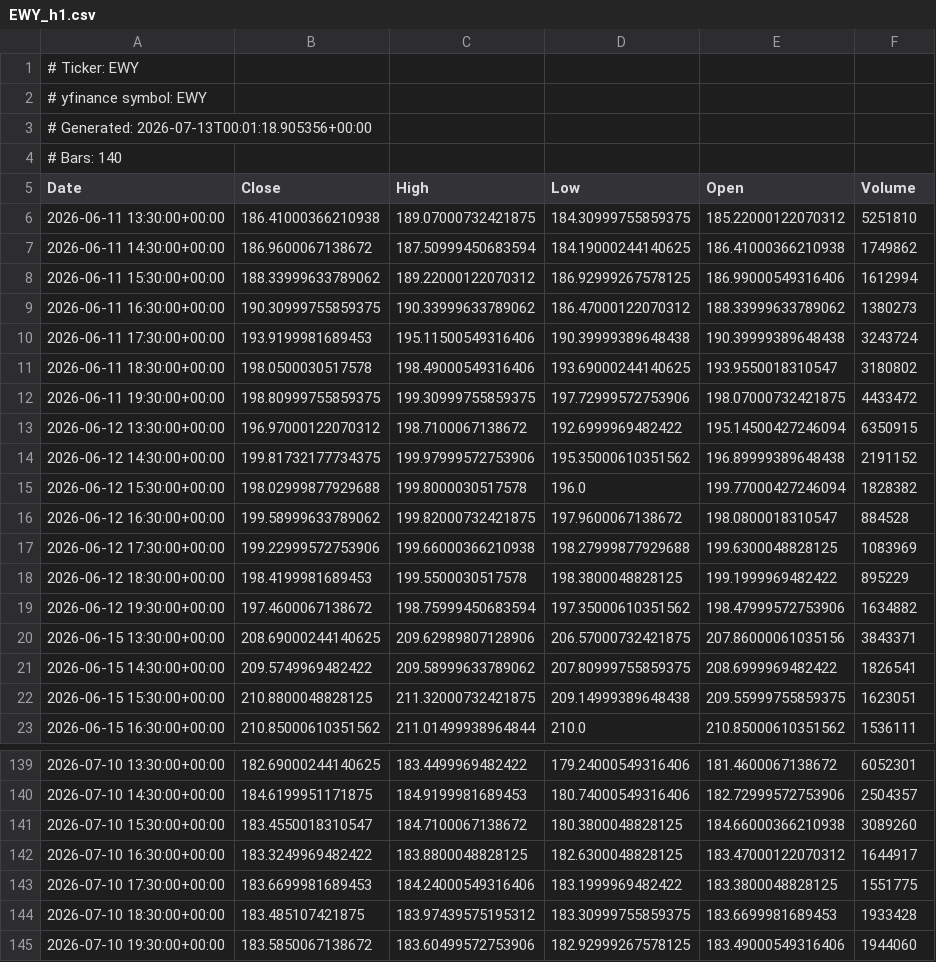
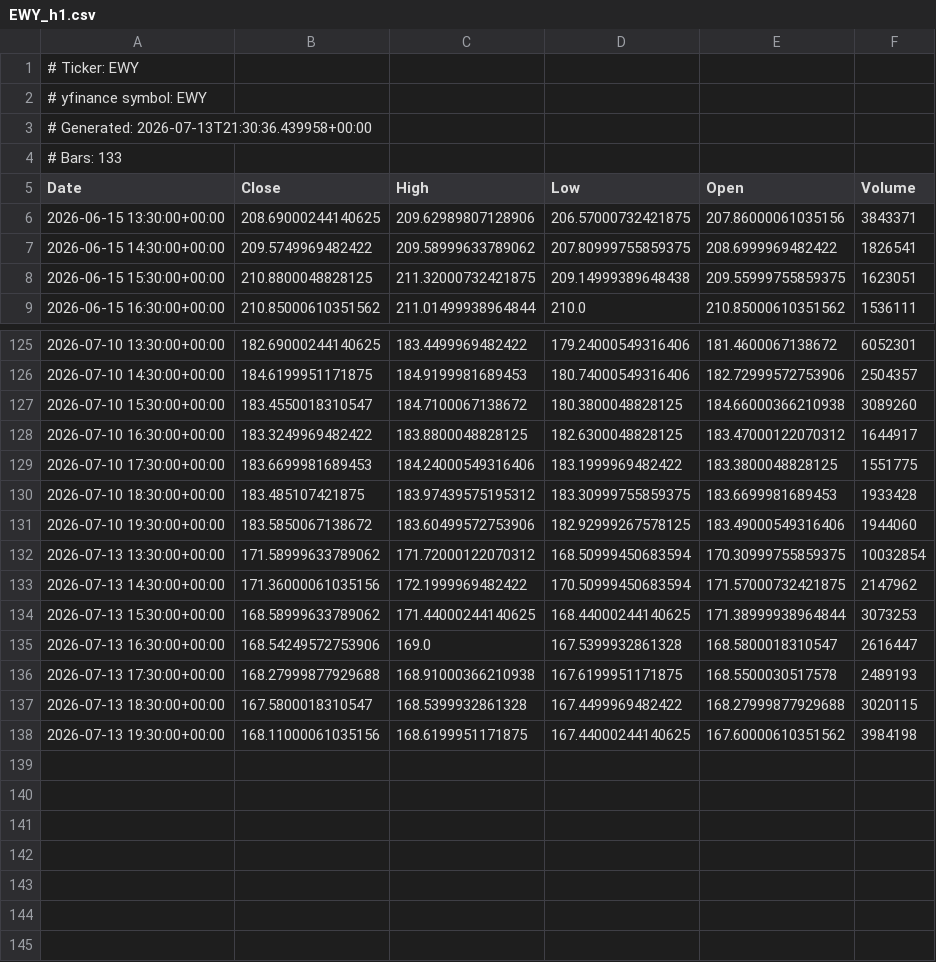
Before and after one commit to AnacolutheSophistiquEe/ohlcv-snapshots, a CSV file: EWY_h1.csv, drawn as a sheet; only a part is shown, gaps mark what is left out.

```diff
--- a/EWY_h1.csv
+++ b/EWY_h1.csv
@@ -2,19 +2,5 @@
 # yfinance symbol: EWY
-# Generated: 2026-07-13T00:01:18.905356+00:00
-# Bars: 140
+# Generated: 2026-07-13T21:30:36.439958+00:00
+# Bars: 133
 Date,Close,High,Low,Open,Volume
-2026-06-11 13:30:00+00:00,186.41000366210938,189.07000732421875,184.30999755859375,185.22000122070312,5251810
-2026-06-11 14:30:00+00:00,186.9600067138672,187.50999450683594,184.19000244140625,186.41000366210938,1749862
-2026-06-11 15:30:00+00:00,188.33999633789062,189.22000122070312,186.92999267578125,186.99000549316406,1612994
-2026-06-11 16:30:00+00:00,190.30999755859375,190.33999633789062,186.47000122070312,188.33999633789062,1380273
-2026-06-11 17:30:00+00:00,193.9199981689453,195.11500549316406,190.39999389648438,190.39999389648438,3243724
-2026-06-11 18:30:00+00:00,198.0500030517578,198.49000549316406,193.69000244140625,193.9550018310547,3180802
-2026-06-11 19:30:00+00:00,198.80999755859375,199.30999755859375,197.72999572753906,198.07000732421875,4433472
-2026-06-12 13:30:00+00:00,196.97000122070312,198.7100067138672,192.6999969482422,195.14500427246094,6350915
-2026-06-12 14:30:00+00:00,199.81732177734375,199.97999572753906,195.35000610351562,196.89999389648438,2191152
-2026-06-12 15:30:00+00:00,198.02999877929688,199.8000030517578,196.0,199.77000427246094,1828382
-2026-06-12 16:30:00+00:00,199.58999633789062,199.82000732421875,197.9600067138672,198.0800018310547,884528
-2026-06-12 17:30:00+00:00,199.22999572753906,199.66000366210938,198.27999877929688,199.6300048828125,1083969
-2026-06-12 18:30:00+00:00,198.4199981689453,199.5500030517578,198.3800048828125,199.1999969482422,895229
-2026-06-12 19:30:00+00:00,197.4600067138672,198.75999450683594,197.35000610351562,198.47999572753906,1634882
 2026-06-15 13:30:00+00:00,208.69000244140625,209.62989807128906,206.57000732421875,207.86000061035156,3843371
@@ -145 +131,8 @@ Date,Close,High,Low,Open,Volume
 2026-07-10 19:30:00+00:00,183.5850067138672,183.60499572753906,182.92999267578125,183.49000549316406,1944060
+2026-07-13 13:30:00+00:00,171.58999633789062,171.72000122070312,168.50999450683594,170.30999755859375,10032854
+2026-07-13 14:30:00+00:00,171.36000061035156,172.1999969482422,170.50999450683594,171.57000732421875,2147962
+2026-07-13 15:30:00+00:00,168.58999633789062,171.44000244140625,168.44000244140625,171.38999938964844,3073253
+2026-07-13 16:30:00+00:00,168.54249572753906,169.0,167.5399932861328,168.5800018310547,2616447
+2026-07-13 17:30:00+00:00,168.27999877929688,168.91000366210938,167.6199951171875,168.5500030517578,2489193
+2026-07-13 18:30:00+00:00,167.5800018310547,168.5399932861328,167.4499969482422,168.27999877929688,3020115
+2026-07-13 19:30:00+00:00,168.11000061035156,168.6199951171875,167.44000244140625,167.60000610351562,3984198
```
Also changed, not shown: EWG_h1.csv, IWM_h1.csv, 57 other files.
